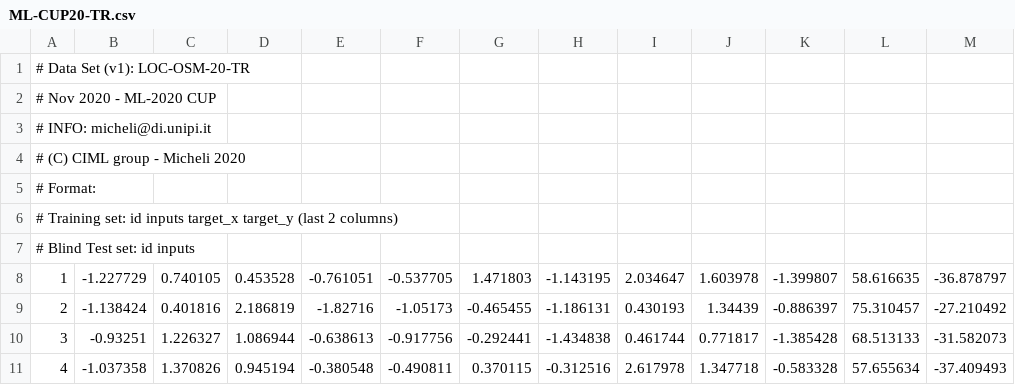
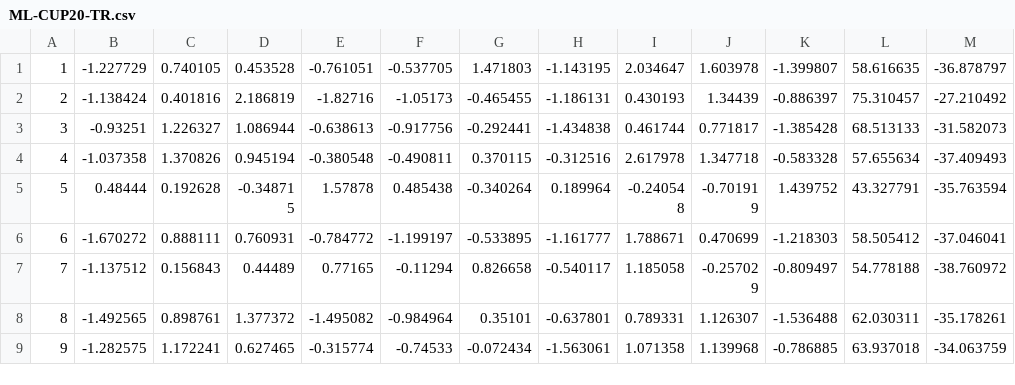
Before and after one commit to Pier297/MLP, a CSV file: MLP/cup/data/ML-CUP20-TR.csv, drawn as a sheet; only a part is shown; the shorter side is filled out with more unchanged rows; the diff names each change by its address in the sheet, - before the commit and + after, or states it on an @@ line.

```diff
--- a/MLP/cup/data/ML-CUP20-TR.csv
+++ b/MLP/cup/data/ML-CUP20-TR.csv
-row 1: # Data Set (v1): LOC-OSM-20-TR
-row 2: # Nov 2020 - ML-2020 CUP
-row 3: # INFO: micheli@di.unipi.it
-row 4: # (C) CIML group - Micheli 2020
-row 5: # Format:
-row 6: # Training set: id inputs target_x target_y (last 2 columns)
-row 7: # Blind Test set: id inputs
```
Also changed, not shown: MLP/cup/data/ML-CUP20-TS.csv, 7 other files.
